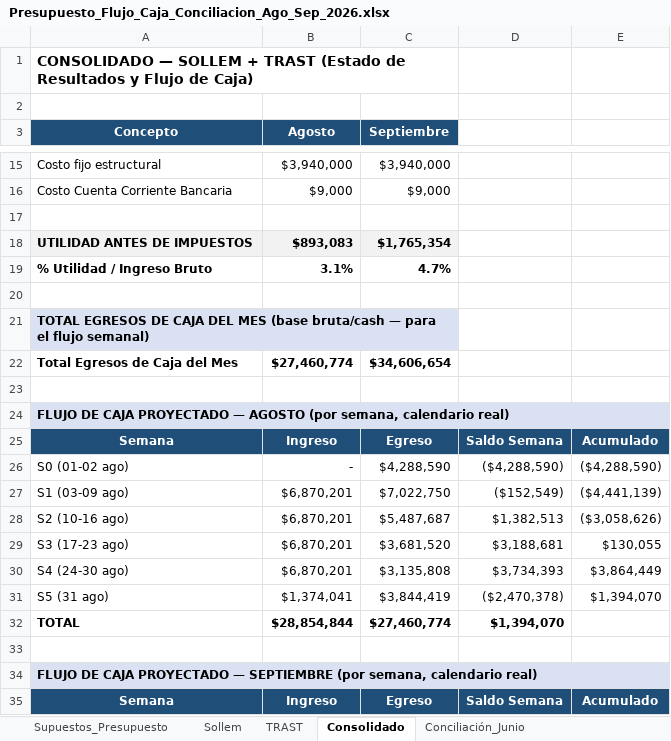
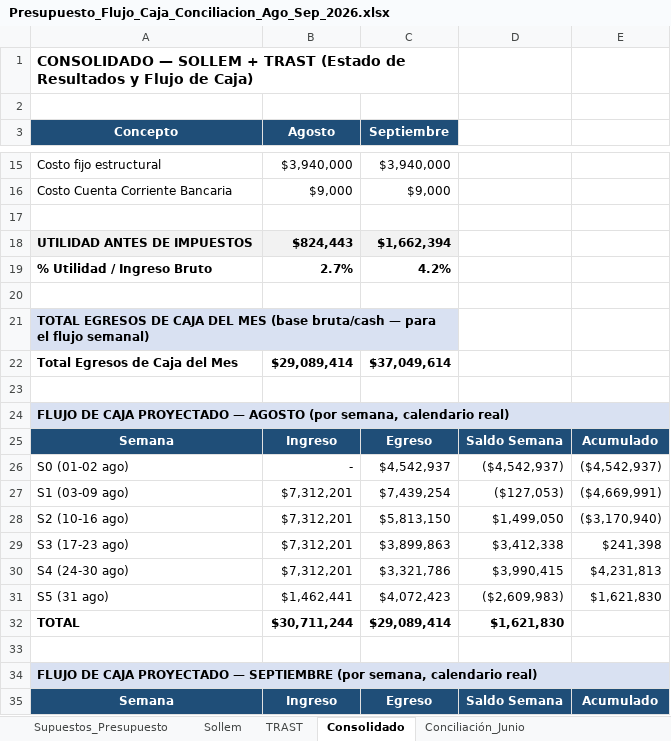
Before and after one commit to CTG2026/KAPTURA-PILOTO, an Excel workbook: finanzas/conciliacion_bancaria/Presupuesto_Flujo_Caja_Conciliacion_Ago_Sep_2026.xlsx, sheet Consolidado, drawn as a sheet; only a part is shown, gaps mark what is left out; values as stored, in another font and other column widths than the file's, no borders; the diff covers the shown part only; the diff names each change by its address in the sheet, - before the commit and + after, or states it on an @@ line.

```diff
--- a/finanzas/conciliacion_bancaria/Presupuesto_Flujo_Caja_Conciliacion_Ago_Sep_2026.xlsx (sheet Consolidado)
+++ b/finanzas/conciliacion_bancaria/Presupuesto_Flujo_Caja_Conciliacion_Ago_Sep_2026.xlsx (sheet Consolidado)
-B18 (Agosto): $893,083
+B18 (Agosto): $824,443
-C18 (Septiembre): $1,765,354
+C18 (Septiembre): $1,662,394
-B19 (Agosto): 3.1%
+B19 (Agosto): 2.7%
-C19 (Septiembre): 4.7%
+C19 (Septiembre): 4.2%
-B22 (Agosto): $27,460,774
+B22 (Agosto): $29,089,414
-C22 (Septiembre): $34,606,654
+C22 (Septiembre): $37,049,614
-C26 (Septiembre): $4,288,590
+C26 (Septiembre): $4,542,937
-D26: ($4,288,590)
+D26: ($4,542,937)
-E26: ($4,288,590)
+E26: ($4,542,937)
-B27:B30 (Agosto): $6,870,201
+B27:B30 (Agosto): $7,312,201
-C27 (Septiembre): $7,022,750
+C27 (Septiembre): $7,439,254
-D27: ($152,549)
+D27: ($127,053)
-E27: ($4,441,139)
+E27: ($4,669,991)
-C28 (Septiembre): $5,487,687
+C28 (Septiembre): $5,813,150
-D28: $1,382,513
+D28: $1,499,050
-E28: ($3,058,626)
+E28: ($3,170,940)
-C29 (Septiembre): $3,681,520
+C29 (Septiembre): $3,899,863
-D29: $3,188,681
+D29: $3,412,338
-E29: $130,055
+E29: $241,398
-C30 (Septiembre): $3,135,808
+C30 (Septiembre): $3,321,786
-D30: $3,734,393
+D30: $3,990,415
-E30: $3,864,449
+E30: $4,231,813
-B31 (Agosto): $1,374,041
+B31 (Agosto): $1,462,441
-C31 (Septiembre): $3,844,419
+C31 (Septiembre): $4,072,423
-D31: ($2,470,378)
+D31: ($2,609,983)
-E31: $1,394,070
+E31: $1,621,830
-B32 (Agosto): $28,854,844
+B32 (Agosto): $30,711,244
-C32 (Septiembre): $27,460,774
+C32 (Septiembre): $29,089,414
-D32: $1,394,070
+D32: $1,621,830
```
Also changed, not shown: 37 edited cells elsewhere in this sheet, sheet Sollem, sheet Resumen_Ejecutivo, sheet Real_vs_Presupuesto, sheet TRAST, sheet Supuestos_Presupuesto, formulas that keep their value.
